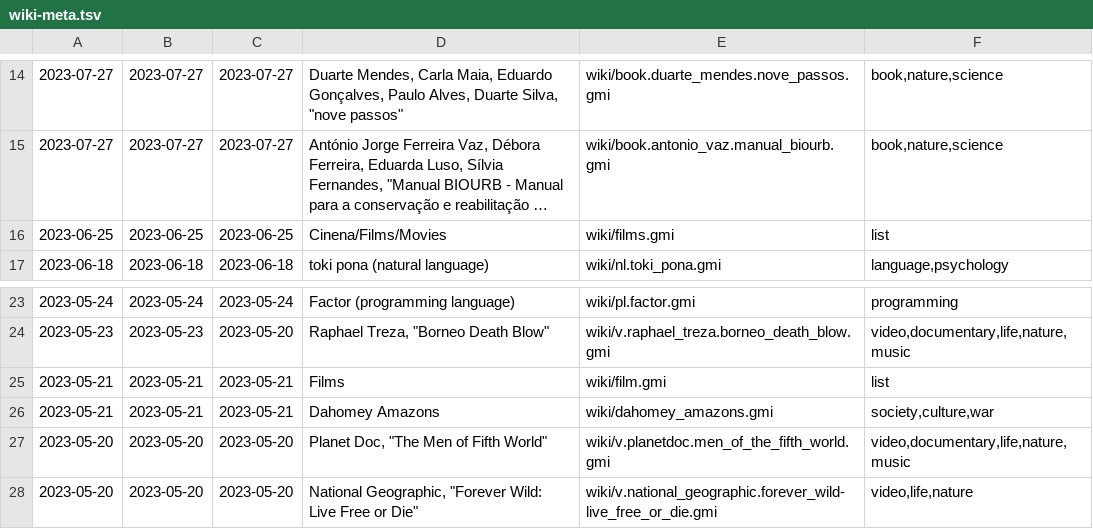
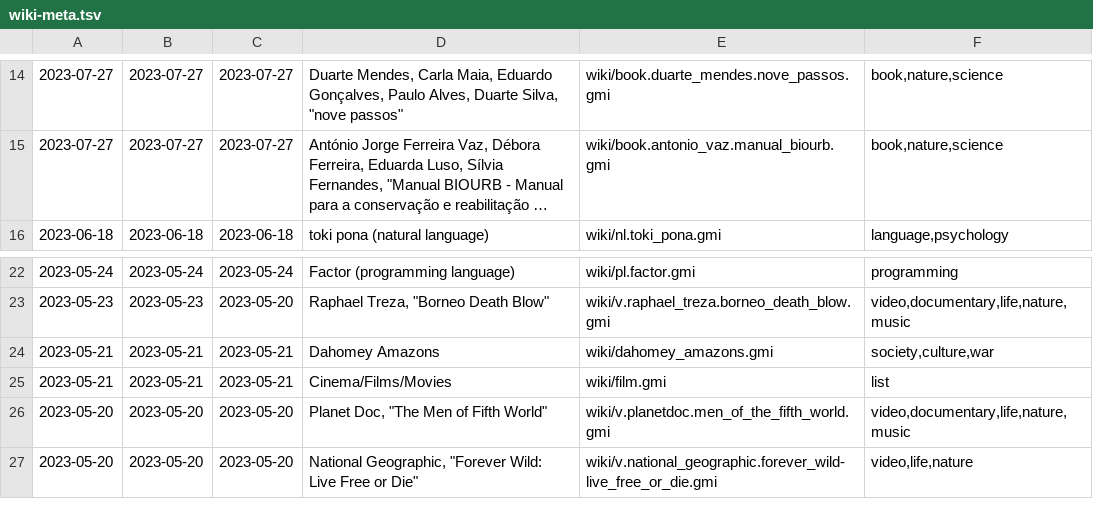
Before and after one commit to siiky/siiky.github.io, a TSV file: wiki-meta.tsv, drawn as a sheet; only a part is shown, gaps mark what is left out; long unchanged cells end in …; removed rows and columns are numbered as before the commit, all else as after; the diff names each change by its address in the sheet, - before the commit and + after, or states it on an @@ line.

Commit message:
Merge wiki/films into wiki/film

```diff
--- a/wiki-meta.tsv
+++ b/wiki-meta.tsv
-row 16: 2023-06-25 | 2023-06-25 | 2023-06-25 | Cinena/Films/Movies | wiki/films.gmi | list
-row 25: 2023-05-21 | 2023-05-21 | 2023-05-21 | Films | wiki/film.gmi | list
+row 25: 2023-05-21 | 2023-05-21 | 2023-05-21 | Cinema/Films/Movies | wiki/film.gmi | list
```
Also changed, not shown: 17 other files.
